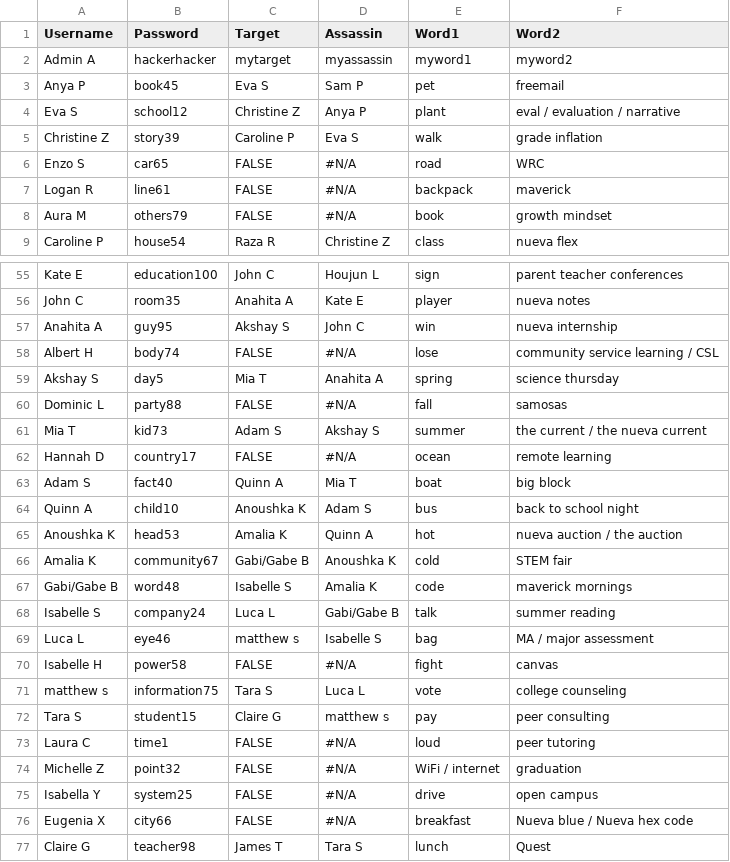
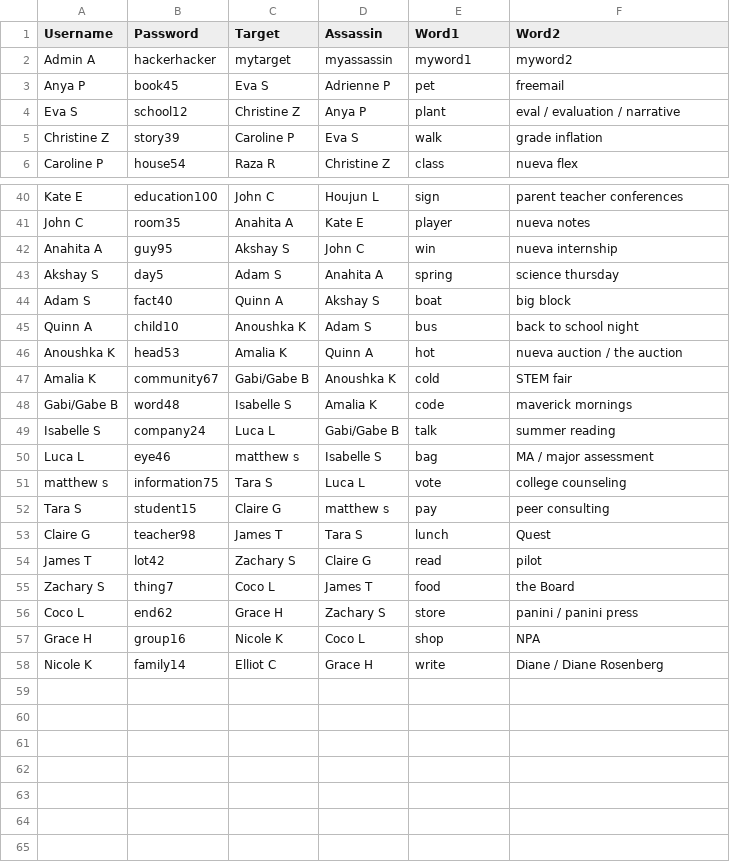
Before and after one commit to yrafalin/TelegramBots, a CSV file: BlammoBot/BlammoBotSheet.csv, drawn as a sheet; only a part is shown, gaps mark what is left out; the shorter side is filled out with more unchanged rows; the diff covers the shown part only.

Commit message:
1.4.21 Update

```diff
--- a/BlammoBot/BlammoBotSheet.csv
+++ b/BlammoBot/BlammoBotSheet.csv
@@ -2,8 +2,5 @@
 Admin A,hackerhacker,mytarget,myassassin,myword1,myword2
-Anya P,book45,Eva S,Sam P,pet,freemail
+Anya P,book45,Eva S,Adrienne P,pet,freemail
 Eva S,school12,Christine Z,Anya P,plant,eval / evaluation / narrative
 Christine Z,story39,Caroline P,Eva S,walk,grade inflation
-Enzo S,car65,FALSE,#N/A,road,WRC
-Logan R,line61,FALSE,#N/A,backpack,maverick
-Aura M,others79,FALSE,#N/A,book,growth mindset
 Caroline P,house54,Raza R,Christine Z,class,nueva flex
@@ -57,8 +42,4 @@ John C,room35,Anahita A,Kate E,player,nueva notes
 Anahita A,guy95,Akshay S,John C,win,nueva internship
-Albert H,body74,FALSE,#N/A,lose,community service learning / CSL
-Akshay S,day5,Mia T,Anahita A,spring,science thursday
-Dominic L,party88,FALSE,#N/A,fall,samosas
-Mia T,kid73,Adam S,Akshay S,summer,the current / the nueva current
-Hannah D,country17,FALSE,#N/A,ocean,remote learning
-Adam S,fact40,Quinn A,Mia T,boat,big block
+Akshay S,day5,Adam S,Anahita A,spring,science thursday
+Adam S,fact40,Quinn A,Akshay S,boat,big block
 Quinn A,child10,Anoushka K,Adam S,bus,back to school night
@@ -69,9 +50,4 @@ Isabelle S,company24,Luca L,Gabi/Gabe B,talk,summer reading
 Luca L,eye46,matthew s,Isabelle S,bag,MA / major assessment
-Isabelle H,power58,FALSE,#N/A,fight,canvas
 matthew s,information75,Tara S,Luca L,vote,college counseling
 Tara S,student15,Claire G,matthew s,pay,peer consulting
-Laura C,time1,FALSE,#N/A,loud,peer tutoring
-Michelle Z,point32,FALSE,#N/A,WiFi / internet,graduation
-Isabella Y,system25,FALSE,#N/A,drive,open campus
-Eugenia X,city66,FALSE,#N/A,breakfast,Nueva blue / Nueva hex code
 Claire G,teacher98,James T,Tara S,lunch,Quest
```
Also changed, not shown: 12 removed rows and 6 edited cells elsewhere in this file.
